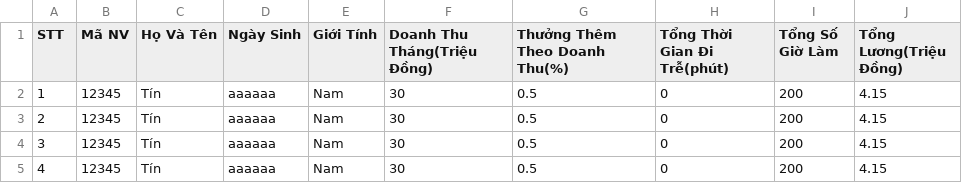
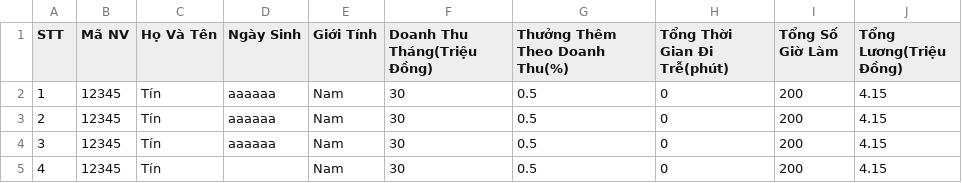
Before and after one commit to Jv7680/QuanLyNhanVien, a CSV file: QuanLyHocSinh/utf8bom.csv, drawn as a sheet.

```diff
--- a/QuanLyHocSinh/utf8bom.csv
+++ b/QuanLyHocSinh/utf8bom.csv
@@ -4,2 +4,2 @@
 3,12345,Tín,aaaaaa,Nam,30,0.5,0,200,4.15
-4,12345,Tín,aaaaaa,Nam,30,0.5,0,200,4.15
+4,12345,Tín,,Nam,30,0.5,0,200,4.15
```
Also changed, not shown: 2 other files.
